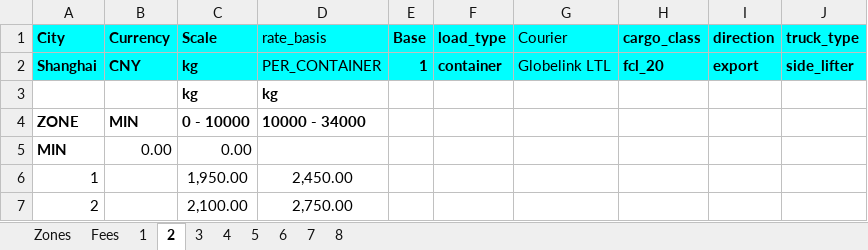
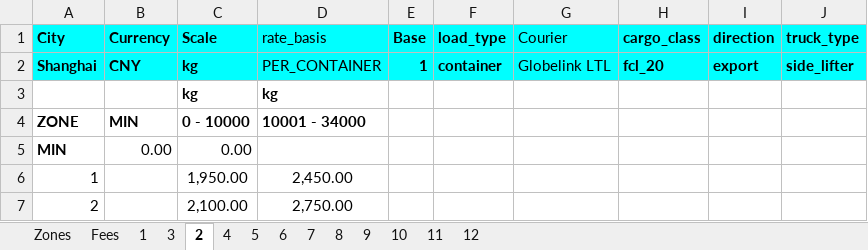
Before and after one commit to romikoops/polaris_clone, an Excel workbook: db/dummydata/new_gc_trucking_shanghai_port_ftl.xlsx, sheet 2, drawn as a sheet; only a part is shown; values as stored, in another font and other column widths than the file's, no borders; charts and pictures not drawn; the diff names each change by its address in the sheet, - before the commit and + after, or states it on an @@ line.

```diff
--- a/db/dummydata/new_gc_trucking_shanghai_port_ftl.xlsx (sheet 2)
+++ b/db/dummydata/new_gc_trucking_shanghai_port_ftl.xlsx (sheet 2)
+sheet tab: 9
+sheet tab: 10
+sheet tab: 11
+sheet tab: 12
@@ sheet tab order changed: Zones | Fees | 1 | 3 | 2 | 4 | 5 | 6 | 7 | 8 | 9 | 10 | 11 | 12 @@
-D4 (rate_basis): 10000 - 34000
+D4 (rate_basis): 10001 - 34000
```
Also changed, not shown: charts or pictures, db/dummydata/gc_local_charges.xlsx, db/dummydata/new_gc_trucking_gothenburg_port_ftl.xlsx, 6 other files.
